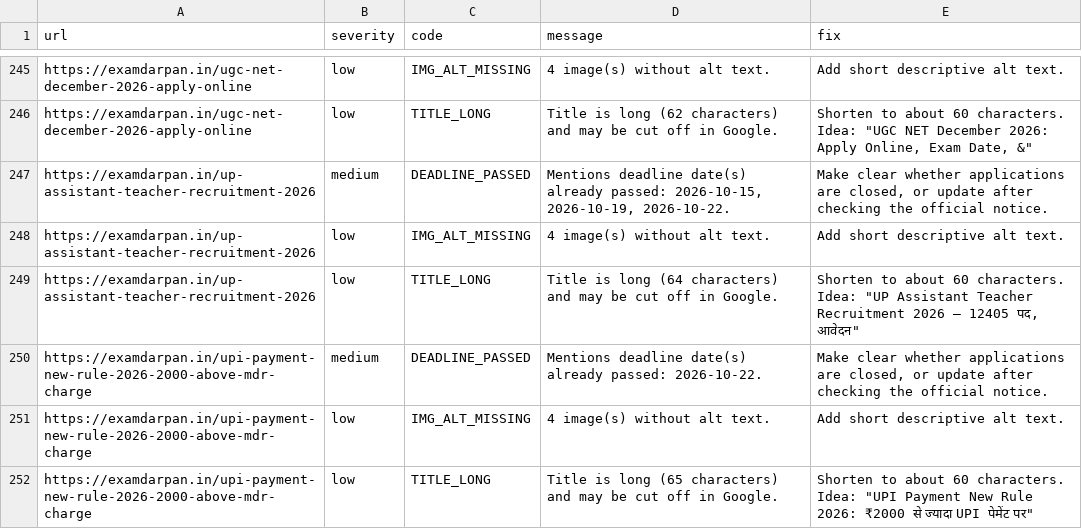
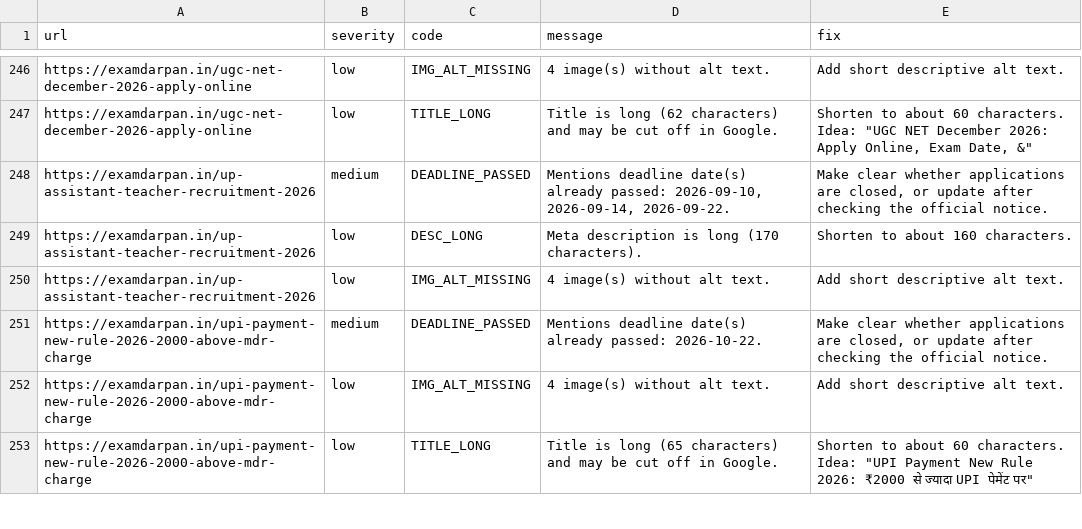
Before and after one commit to lakshay787729-web/examdarpan-organic-traffic-agent, a CSV file: reports/issues.csv, drawn as a sheet; only a part is shown, gaps mark what is left out; the diff covers the shown part only.

```diff
--- a/reports/issues.csv
+++ b/reports/issues.csv
@@ -246,5 +247,5 @@ https://examdarpan.in/ugc-net-december-2026-apply-online,low,IMG_ALT_MISSING,4 i
 https://examdarpan.in/ugc-net-december-2026-apply-online,low,TITLE_LONG,Title is long (62 characters) and may be cut off in Google.,"Shorten to about 60 characters. Idea: ""UGC NET December 2026: Apply Online, Exam Date, &"""
-https://examdarpan.in/up-assistant-teacher-recruitment-2026,medium,DEADLINE_PASSED,"Mentions deadline date(s) already passed: 2026-10-15, 2026-10-19, 2026-10-22.","Make clear whether applications are closed, or update after checking the official notice."
+https://examdarpan.in/up-assistant-teacher-recruitment-2026,medium,DEADLINE_PASSED,"Mentions deadline date(s) already passed: 2026-09-10, 2026-09-14, 2026-09-22.","Make clear whether applications are closed, or update after checking the official notice."
+https://examdarpan.in/up-assistant-teacher-recruitment-2026,low,DESC_LONG,Meta description is long (170 characters).,Shorten to about 160 characters.
 https://examdarpan.in/up-assistant-teacher-recruitment-2026,low,IMG_ALT_MISSING,4 image(s) without alt text.,Add short descriptive alt text.
-https://examdarpan.in/up-assistant-teacher-recruitment-2026,low,TITLE_LONG,Title is long (64 characters) and may be cut off in Google.,"Shorten to about 60 characters. Idea: ""UP Assistant Teacher Recruitment 2026 – 12405 पद, आवेदन"""
 https://examdarpan.in/upi-payment-new-rule-2026-2000-above-mdr-charge,medium,DEADLINE_PASSED,Mentions deadline date(s) already passed: 2026-10-22.,"Make clear whether applications are closed, or update after checking the official notice."
```
Also changed, not shown: 1 added row, 1 removed row and 3 edited cells elsewhere in this file, 16 other files.
